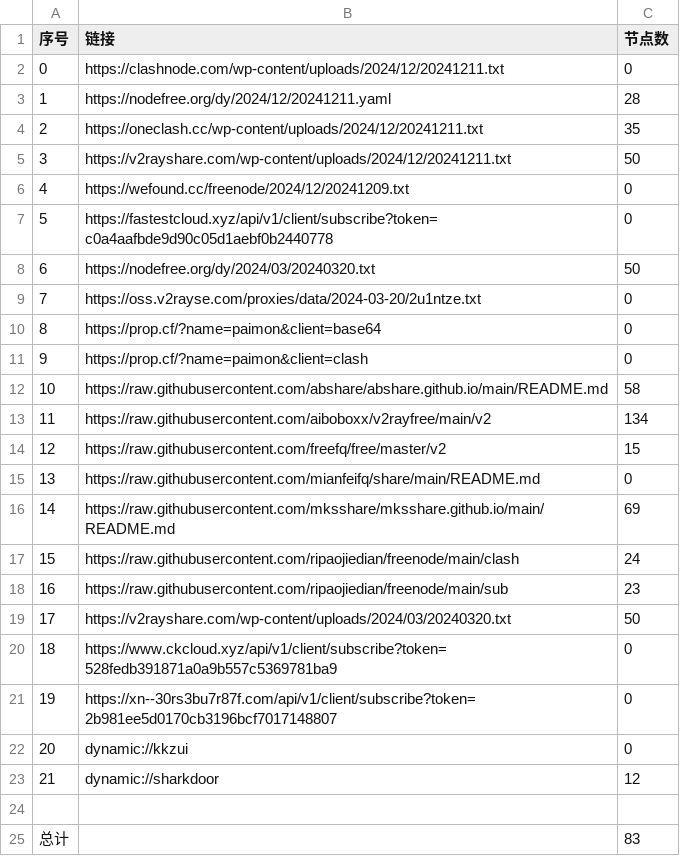
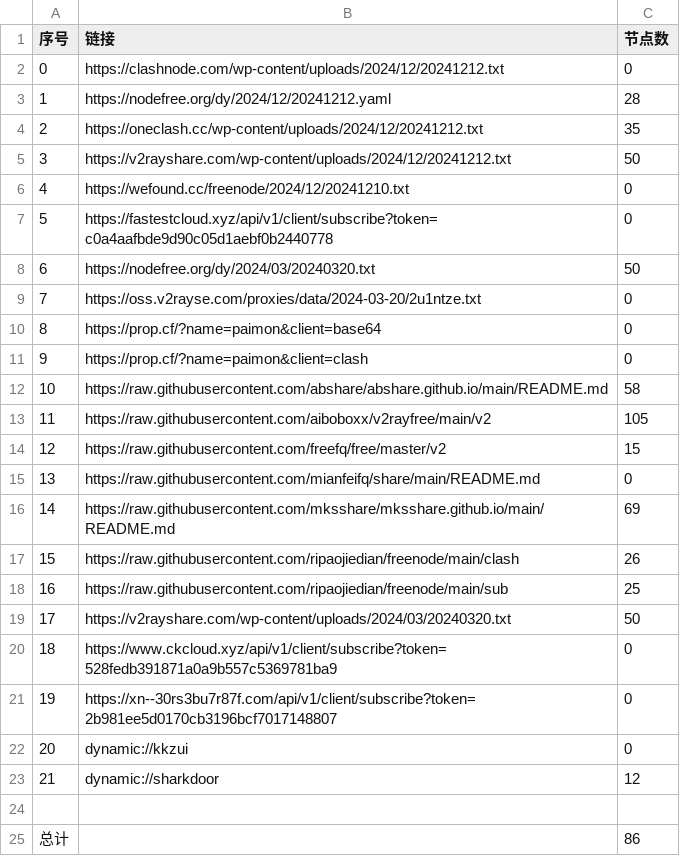
Before and after one commit to taoyihu/AutoMergePublicNodes, a CSV file: list_result.csv, drawn as a sheet.

```diff
--- a/list_result.csv
+++ b/list_result.csv
@@ -1,7 +1,7 @@
 序号,链接,节点数
-0,https://clashnode.com/wp-content/uploads/2024/12/20241211.txt,0
-1,https://nodefree.org/dy/2024/12/20241211.yaml,28
-2,https://oneclash.cc/wp-content/uploads/2024/12/20241211.txt,35
-3,https://v2rayshare.com/wp-content/uploads/2024/12/20241211.txt,50
-4,https://wefound.cc/freenode/2024/12/20241209.txt,0
+0,https://clashnode.com/wp-content/uploads/2024/12/20241212.txt,0
+1,https://nodefree.org/dy/2024/12/20241212.yaml,28
+2,https://oneclash.cc/wp-content/uploads/2024/12/20241212.txt,35
+3,https://v2rayshare.com/wp-content/uploads/2024/12/20241212.txt,50
+4,https://wefound.cc/freenode/2024/12/20241210.txt,0
 5,https://fastestcloud.xyz/api/v1/client/subscribe?token=c0a4aafbde9d90c05d1aebf0b2440778,0
@@ -12,3 +12,3 @@
 10,https://raw.githubusercontent.com/abshare/abshare.github.io/main/README.md,58
-11,https://raw.githubusercontent.com/aiboboxx/v2rayfree/main/v2,134
+11,https://raw.githubusercontent.com/aiboboxx/v2rayfree/main/v2,105
 12,https://raw.githubusercontent.com/freefq/free/master/v2,15
@@ -16,4 +16,4 @@
 14,https://raw.githubusercontent.com/mksshare/mksshare.github.io/main/README.md,69
-15,https://raw.githubusercontent.com/ripaojiedian/freenode/main/clash,24
-16,https://raw.githubusercontent.com/ripaojiedian/freenode/main/sub,23
+15,https://raw.githubusercontent.com/ripaojiedian/freenode/main/clash,26
+16,https://raw.githubusercontent.com/ripaojiedian/freenode/main/sub,25
 17,https://v2rayshare.com/wp-content/uploads/2024/03/20240320.txt,50
@@ -24,2 +24,2 @@
 
-总计,,83
+总计,,86
```
Also changed, not shown: 9 other files.
